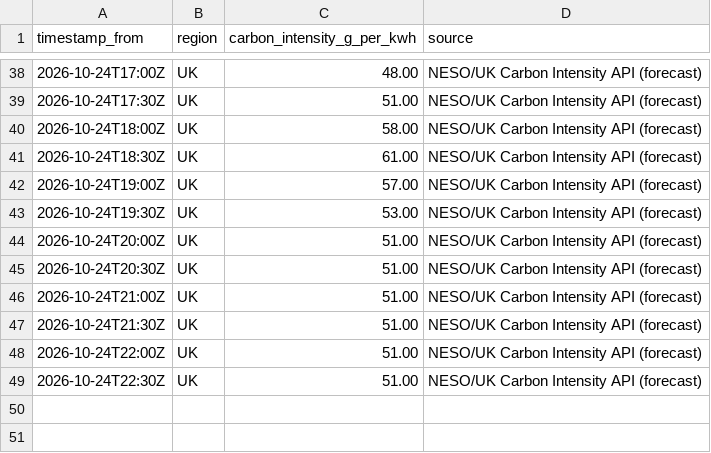
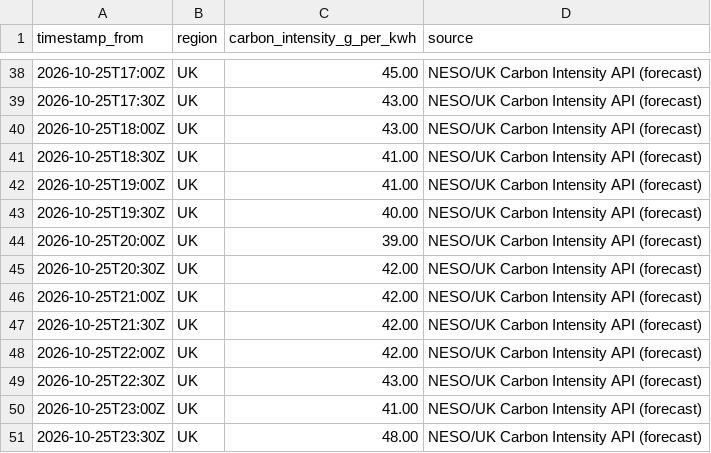
Before and after one commit to vlad12-k/green-ai-sizer-mvp, a CSV file: data/grid_intensity_uk_snapshot.csv, drawn as a sheet; only a part is shown, gaps mark what is left out; the diff covers the shown part only.

Commit message:
data: refresh UK grid intensity snapshot (auto) (#205)
Co-authored-by: github-actions[bot] <github-actions[bot]@users.noreply.github.com>

```diff
--- a/data/grid_intensity_uk_snapshot.csv
+++ b/data/grid_intensity_uk_snapshot.csv
@@ -38,12 +38,14 @@ timestamp_from,region,carbon_intensity_g_per_kwh,source
-2026-10-24T17:00Z,UK,48.00,NESO/UK Carbon Intensity API (forecast)
-2026-10-24T17:30Z,UK,51.00,NESO/UK Carbon Intensity API (forecast)
-2026-10-24T18:00Z,UK,58.00,NESO/UK Carbon Intensity API (forecast)
-2026-10-24T18:30Z,UK,61.00,NESO/UK Carbon Intensity API (forecast)
-2026-10-24T19:00Z,UK,57.00,NESO/UK Carbon Intensity API (forecast)
-2026-10-24T19:30Z,UK,53.00,NESO/UK Carbon Intensity API (forecast)
-2026-10-24T20:00Z,UK,51.00,NESO/UK Carbon Intensity API (forecast)
-2026-10-24T20:30Z,UK,51.00,NESO/UK Carbon Intensity API (forecast)
-2026-10-24T21:00Z,UK,51.00,NESO/UK Carbon Intensity API (forecast)
-2026-10-24T21:30Z,UK,51.00,NESO/UK Carbon Intensity API (forecast)
-2026-10-24T22:00Z,UK,51.00,NESO/UK Carbon Intensity API (forecast)
-2026-10-24T22:30Z,UK,51.00,NESO/UK Carbon Intensity API (forecast)
+2026-10-25T17:00Z,UK,45.00,NESO/UK Carbon Intensity API (forecast)
+2026-10-25T17:30Z,UK,43.00,NESO/UK Carbon Intensity API (forecast)
+2026-10-25T18:00Z,UK,43.00,NESO/UK Carbon Intensity API (forecast)
+2026-10-25T18:30Z,UK,41.00,NESO/UK Carbon Intensity API (forecast)
+2026-10-25T19:00Z,UK,41.00,NESO/UK Carbon Intensity API (forecast)
+2026-10-25T19:30Z,UK,40.00,NESO/UK Carbon Intensity API (forecast)
+2026-10-25T20:00Z,UK,39.00,NESO/UK Carbon Intensity API (forecast)
+2026-10-25T20:30Z,UK,42.00,NESO/UK Carbon Intensity API (forecast)
+2026-10-25T21:00Z,UK,42.00,NESO/UK Carbon Intensity API (forecast)
+2026-10-25T21:30Z,UK,42.00,NESO/UK Carbon Intensity API (forecast)
+2026-10-25T22:00Z,UK,42.00,NESO/UK Carbon Intensity API (forecast)
+2026-10-25T22:30Z,UK,43.00,NESO/UK Carbon Intensity API (forecast)
+2026-10-25T23:00Z,UK,41.00,NESO/UK Carbon Intensity API (forecast)
+2026-10-25T23:30Z,UK,48.00,NESO/UK Carbon Intensity API (forecast)
```
Also changed, not shown: 5 added rows, 5 removed rows and 54 edited cells elsewhere in this file, 2 other files.
